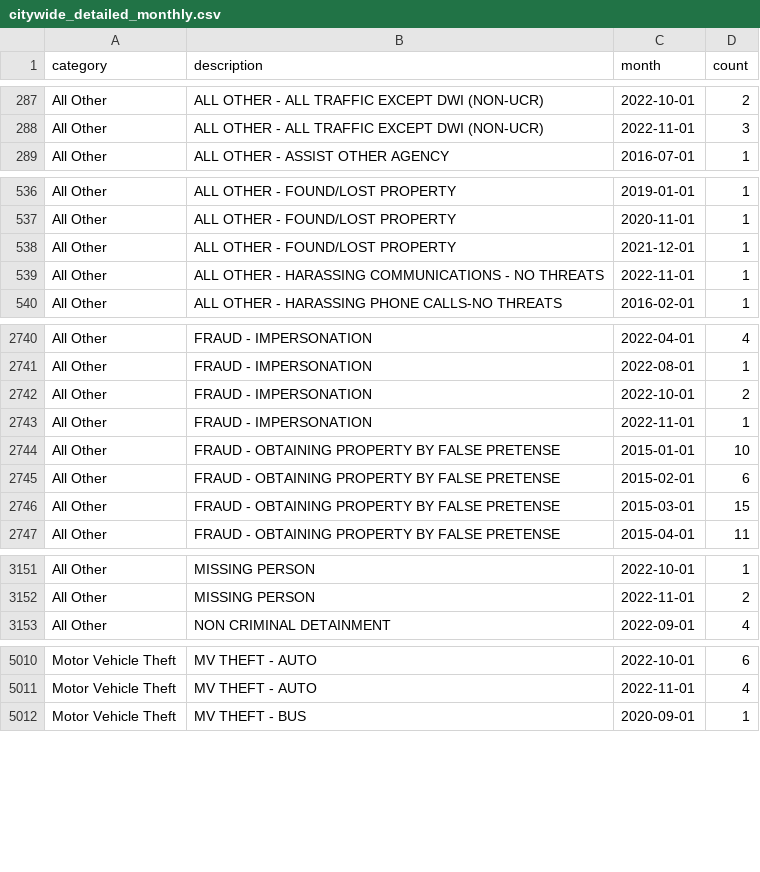
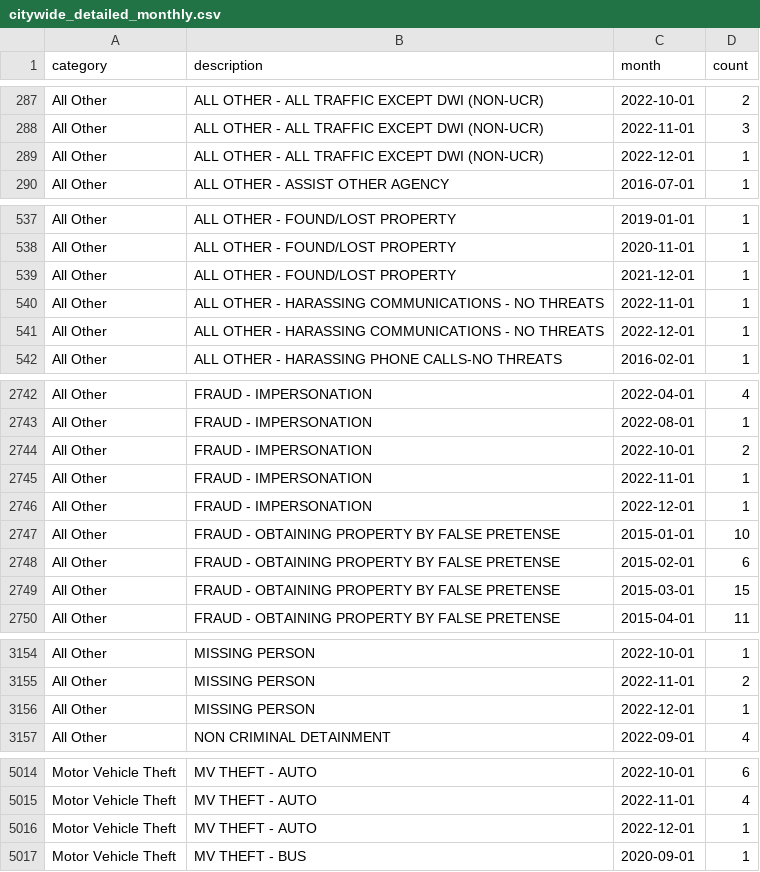
Before and after one commit to abcotvdata/safetytracker_cary, a CSV file: data/output/monthly/citywide_detailed_monthly.csv, drawn as a sheet; only a part is shown, gaps mark what is left out; the diff covers the shown part only.

Commit message:
New crime data collected

```diff
--- a/data/output/monthly/citywide_detailed_monthly.csv
+++ b/data/output/monthly/citywide_detailed_monthly.csv
@@ -288,2 +288,3 @@ All Other,ALL OTHER - ALL TRAFFIC EXCEPT DWI (NON-UCR),2022-10-01,2
 All Other,ALL OTHER - ALL TRAFFIC EXCEPT DWI (NON-UCR),2022-11-01,3
+All Other,ALL OTHER - ALL TRAFFIC EXCEPT DWI (NON-UCR),2022-12-01,1
 All Other,ALL OTHER - ASSIST OTHER AGENCY,2016-07-01,1
@@ -539,2 +540,3 @@ All Other,ALL OTHER - FOUND/LOST PROPERTY,2021-12-01,1
 All Other,ALL OTHER - HARASSING COMMUNICATIONS - NO THREATS,2022-11-01,1
+All Other,ALL OTHER - HARASSING COMMUNICATIONS - NO THREATS,2022-12-01,1
 All Other,ALL OTHER - HARASSING PHONE CALLS-NO THREATS,2016-02-01,1
@@ -2743,2 +2745,3 @@ All Other,FRAUD - IMPERSONATION,2022-10-01,2
 All Other,FRAUD - IMPERSONATION,2022-11-01,1
+All Other,FRAUD - IMPERSONATION,2022-12-01,1
 All Other,FRAUD - OBTAINING PROPERTY BY FALSE PRETENSE,2015-01-01,10
@@ -3152,2 +3155,3 @@ All Other,MISSING PERSON,2022-10-01,1
 All Other,MISSING PERSON,2022-11-01,2
+All Other,MISSING PERSON,2022-12-01,1
 All Other,NON CRIMINAL DETAINMENT,2022-09-01,4
@@ -5011,2 +5015,3 @@ Motor Vehicle Theft,MV THEFT - AUTO,2022-10-01,6
 Motor Vehicle Theft,MV THEFT - AUTO,2022-11-01,4
+Motor Vehicle Theft,MV THEFT - AUTO,2022-12-01,1
 Motor Vehicle Theft,MV THEFT - BUS,2020-09-01,1
```
Also changed, not shown: 6 edited cells elsewhere in this file, data/output/city/citywide_category.csv, data/output/city/citywide_detailed.csv, 33 other files.
